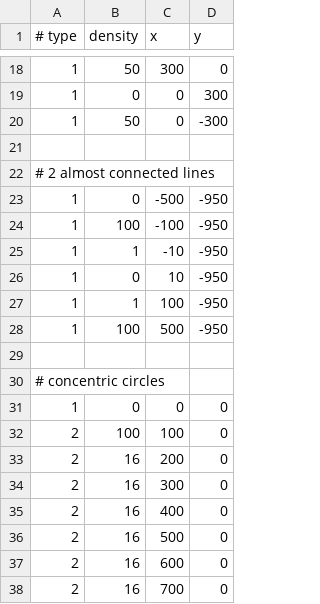
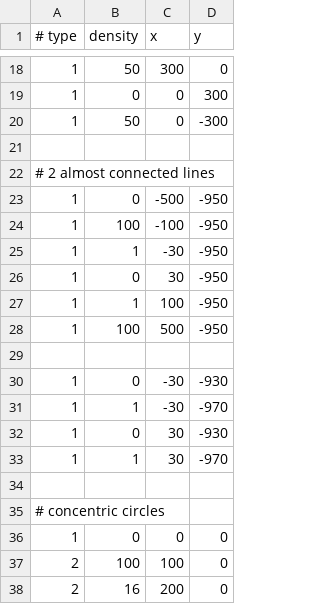
Before and after one commit to michael-betz/esp32_crt, a CSV file: test_draw/draw_list.csv, drawn as a sheet; only a part is shown, gaps mark what is left out; the shorter side is filled out with more unchanged rows.

```diff
--- a/test_draw/draw_list.csv
+++ b/test_draw/draw_list.csv
@@ -24,6 +24,11 @@
 1, 100, -100,  -950,
-1,   1,  -10,  -950,
-1,   0,   10,  -950,
+1,   1,  -30,  -950,
+1,   0,   30,  -950,
 1,   1,  100,  -950,
 1, 100,  500,  -950,
+
+1,   0,  -30,  -930,
+1,   1,  -30,  -970,
+1,   0,   30,  -930,
+1,   1,   30,  -970,
 
```
Also changed, not shown: 3 other files.
